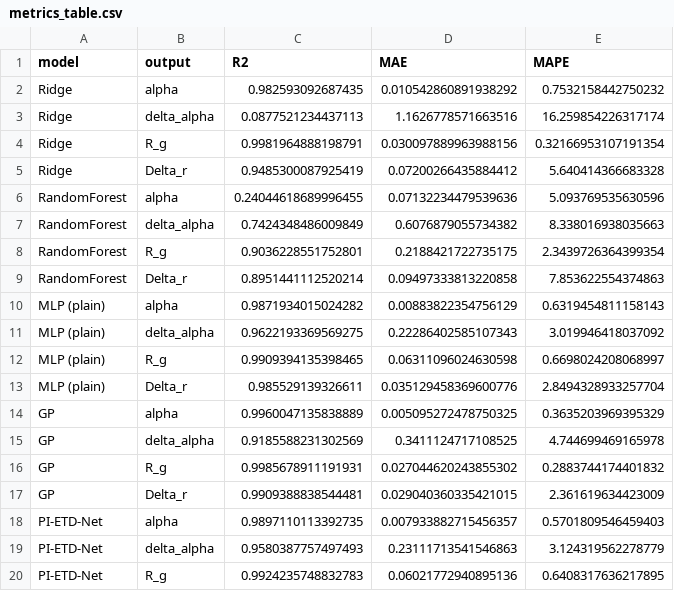
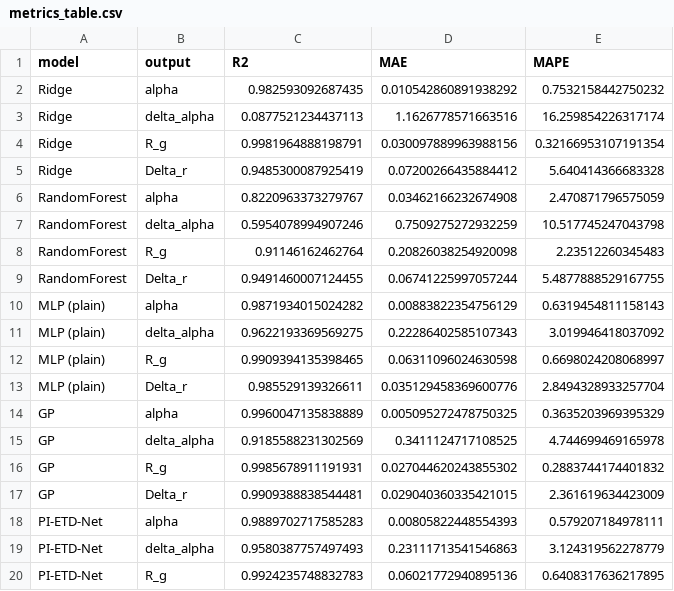
Before and after one commit to codeocd/MIG-Prediction, a CSV file: data/metrics_table.csv, drawn as a sheet; only a part is shown; removed rows and columns are numbered as before the commit, all else as after; the diff names each change by its address in the sheet, - before the commit and + after, or states it on an @@ line.

Commit message:
fix: align paper metrics with code, improve PI surrogate, fix RF and Sobol issues

```diff
--- a/data/metrics_table.csv
+++ b/data/metrics_table.csv
-row 6: RandomForest | alpha | 0.24044618689996455 | 0.07132234479539636 | 5.093769535630596
-row 7: RandomForest | delta_alpha | 0.7424348486009849 | 0.6076879055734382 | 8.338016938035663
-row 8: RandomForest | R_g | 0.9036228551752801 | 0.2188421722735175 | 2.3439726364399354
-row 9: RandomForest | Delta_r | 0.8951441112520214 | 0.09497333813220858 | 7.853622554374863
+row 6: RandomForest | alpha | 0.8220963373279767 | 0.03462166232674908 | 2.470871796575059
+row 7: RandomForest | delta_alpha | 0.5954078994907246 | 0.7509275272932259 | 10.517745247043798
+row 8: RandomForest | R_g | 0.91146162462764 | 0.20826038254920098 | 2.23512260345483
+row 9: RandomForest | Delta_r | 0.9491460007124455 | 0.06741225997057244 | 5.4877888529167755
-row 18: PI-ETD-Net | alpha | 0.9897110113392735 | 0.007933882715456357 | 0.5701809546459403
+row 18: PI-ETD-Net | alpha | 0.9889702717585283 | 0.00805822448554393 | 0.579207184978111
```
Also changed, not shown: 6 other files.
